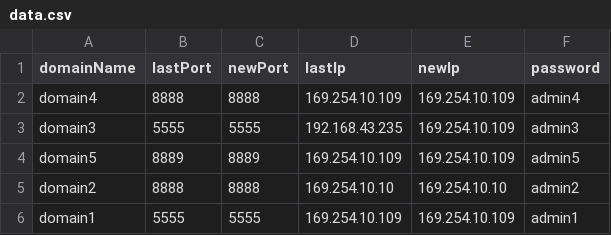
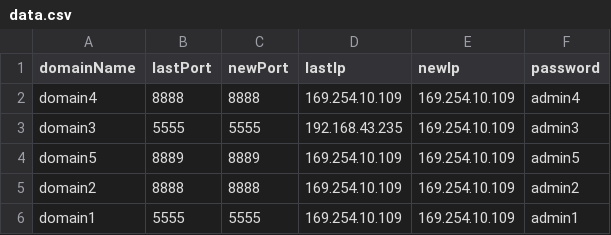
Before and after one commit to Youness-Harrizi/dynamicDns-SispayDemo, a CSV file: Dns-dynamique/DynamicDns/src/data.csv, drawn as a sheet.

```diff
--- a/Dns-dynamique/DynamicDns/src/data.csv
+++ b/Dns-dynamique/DynamicDns/src/data.csv
@@ -4,3 +4,3 @@ domain3,5555,5555,192.168.43.235,169.254.10.109,admin3
 domain5,8889,8889,169.254.10.109,169.254.10.109,admin5
-domain2,8888,8888,169.254.10.10,169.254.10.10,admin2
+domain2,8888,8888,169.254.10.109,169.254.10.109,admin2
 domain1,5555,5555,169.254.10.109,169.254.10.109,admin1
```
Also changed, not shown: Dns-dynamique/DynamicDns/out/production/DynamicDns/data.csv, 7 other files.
